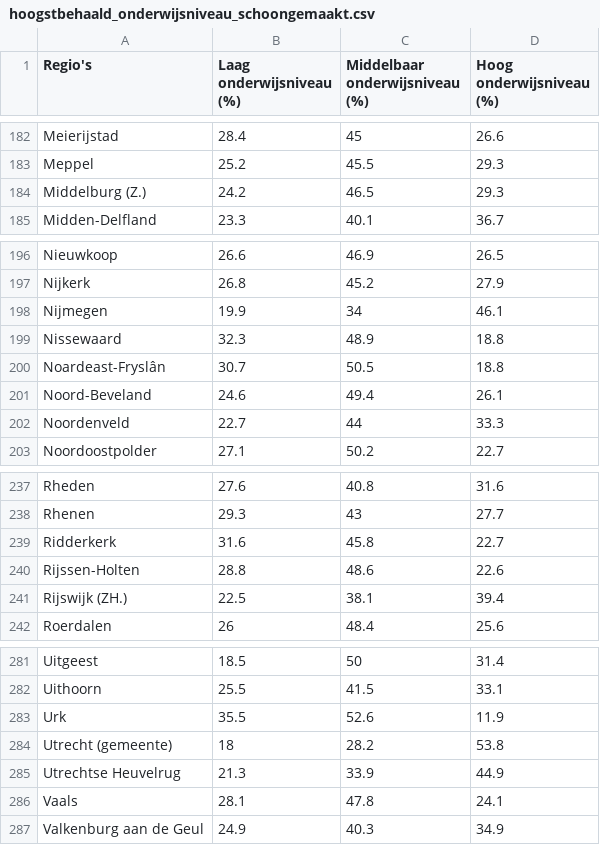
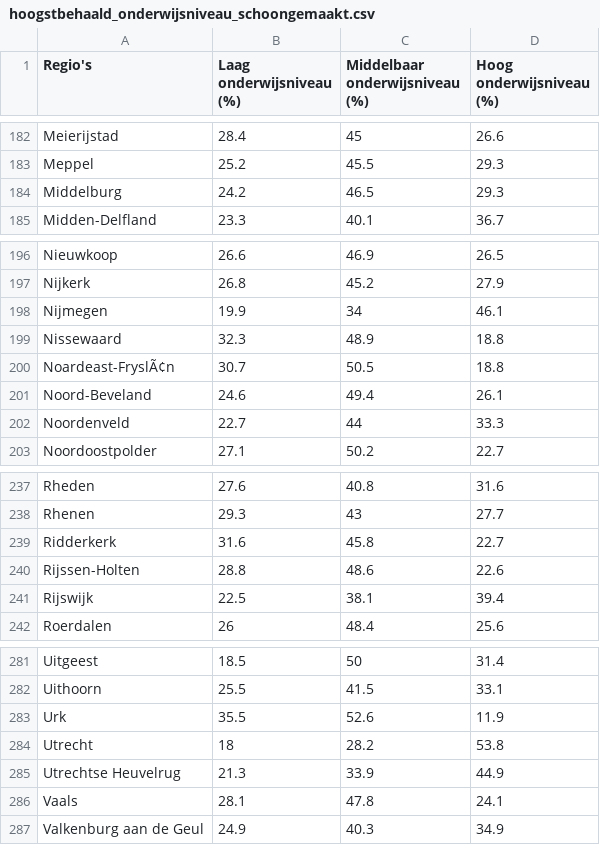
Before and after one commit to JochemNT/IVI, a CSV file: docs/hoogstbehaald_onderwijsniveau_schoongemaakt.csv, drawn as a sheet; only a part is shown, gaps mark what is left out; the diff covers the shown part only.

```diff
--- a/docs/hoogstbehaald_onderwijsniveau_schoongemaakt.csv
+++ b/docs/hoogstbehaald_onderwijsniveau_schoongemaakt.csv
@@ -183,3 +183,3 @@ Meierijstad,28.4,45,26.6
 Meppel,25.2,45.5,29.3
-Middelburg (Z.),24.2,46.5,29.3
+Middelburg,24.2,46.5,29.3
 Midden-Delfland,23.3,40.1,36.7
@@ -199,3 +199,3 @@ Nijmegen,19.9,34,46.1
 Nissewaard,32.3,48.9,18.8
-Noardeast-Fryslân,30.7,50.5,18.8
+Noardeast-FryslÃ¢n,30.7,50.5,18.8
 Noord-Beveland,24.6,49.4,26.1
@@ -240,3 +240,3 @@ Ridderkerk,31.6,45.8,22.7
 Rijssen-Holten,28.8,48.6,22.6
-Rijswijk (ZH.),22.5,38.1,39.4
+Rijswijk,22.5,38.1,39.4
 Roerdalen,26,48.4,25.6
@@ -283,3 +283,3 @@ Uithoorn,25.5,41.5,33.1
 Urk,35.5,52.6,11.9
-Utrecht (gemeente),18,28.2,53.8
+Utrecht,18,28.2,53.8
 Utrechtse Heuvelrug,21.3,33.9,44.9
```
Also changed, not shown: 8 edited cells elsewhere in this file, 11 other files.
